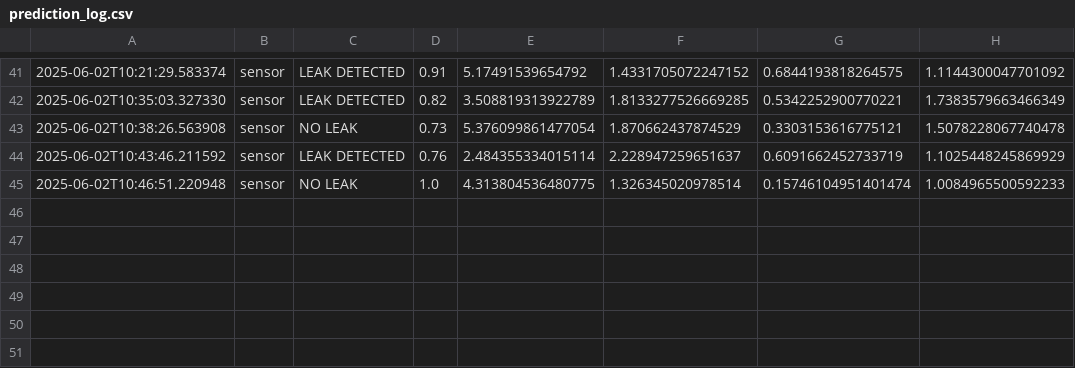
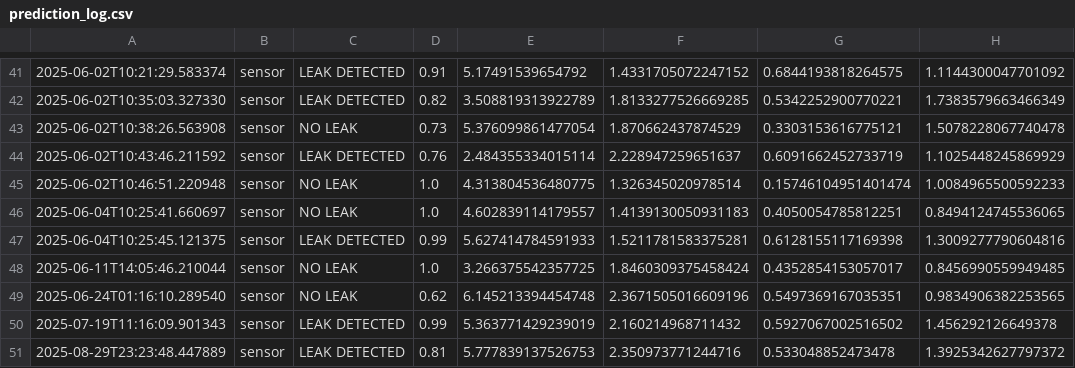
Before and after one commit to HMlakshmi24/small-pipeline, a CSV file: Backend/logs/prediction_log.csv, drawn as a sheet; only a part is shown, gaps mark what is left out; the diff names each change by its address in the sheet, - before the commit and + after, or states it on an @@ line.

Commit message:
Updates pushed

```diff
--- a/Backend/logs/prediction_log.csv
+++ b/Backend/logs/prediction_log.csv
+row 46: 2025-06-04T10:25:41.660697 | sensor | NO LEAK | 1.0 | 4.602839114179557 | 1.4139130050931183 | 0.4050054785812251 | 0.8494124745536065
+row 47: 2025-06-04T10:25:45.121375 | sensor | LEAK DETECTED | 0.99 | 5.627414784591933 | 1.5211781583375281 | 0.6128155117169398 | 1.3009277790604816
+row 48: 2025-06-11T14:05:46.210044 | sensor | NO LEAK | 1.0 | 3.266375542357725 | 1.8460309375458424 | 0.4352854153057017 | 0.8456990559949485
+row 49: 2025-06-24T01:16:10.289540 | sensor | NO LEAK | 0.62 | 6.145213394454748 | 2.3671505016609196 | 0.5497369167035351 | 0.9834906382253565
+row 50: 2025-07-19T11:16:09.901343 | sensor | LEAK DETECTED | 0.99 | 5.363771429239019 | 2.160214968711432 | 0.5927067002516502 | 1.456292126649378
+row 51: 2025-08-29T23:23:48.447889 | sensor | LEAK DETECTED | 0.81 | 5.777839137526753 | 2.350973771244716 | 0.533048852473478 | 1.3925342627797372
```
